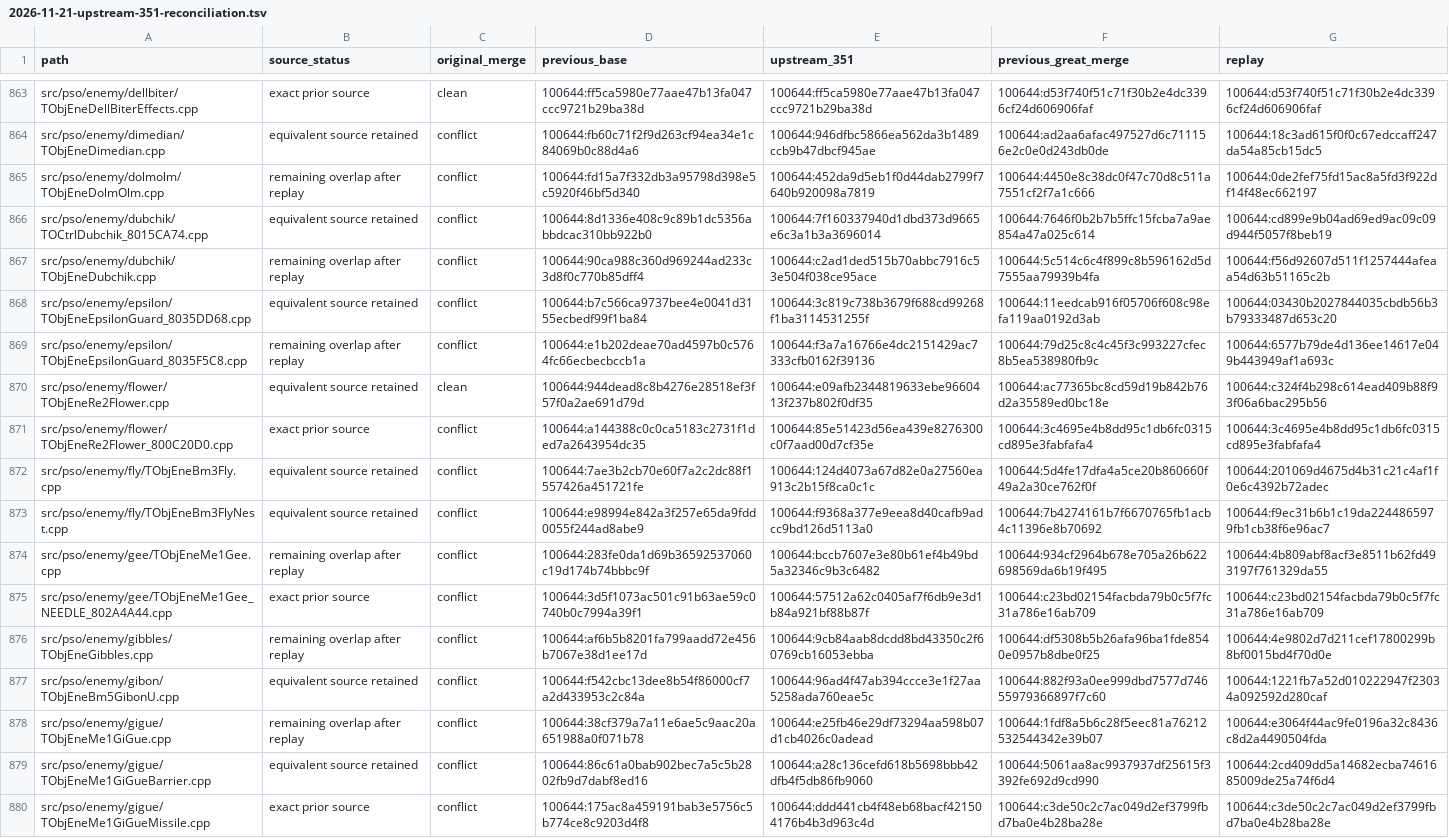
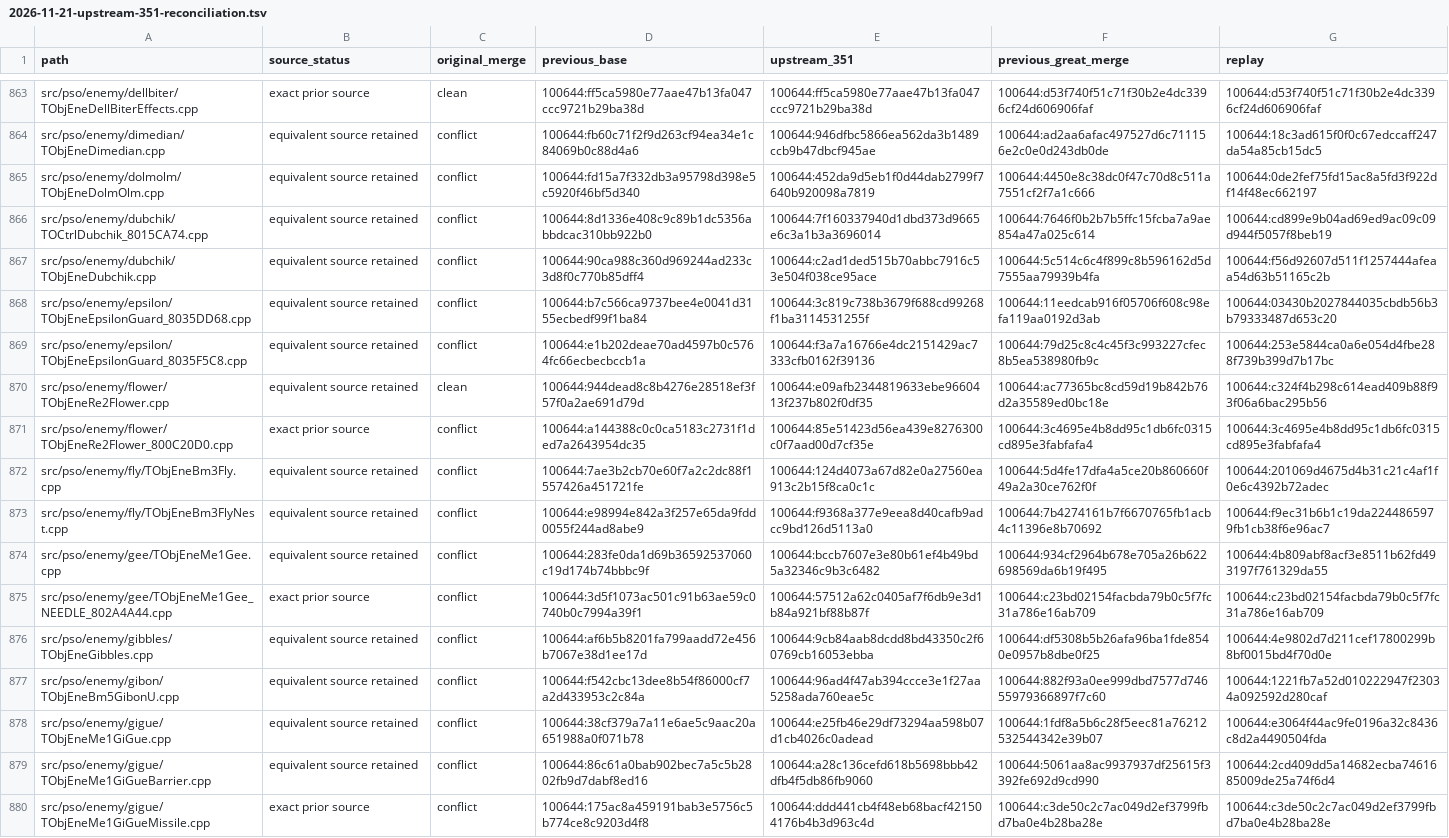
Before and after one commit to matthewlewisnewton/pso-decomp, a TSV file: fork/notes/evidence/2026-11-21-upstream-351-reconciliation.tsv, drawn as a sheet; only a part is shown, gaps mark what is left out; the diff covers the shown part only.

Commit message:
Record the Great Merge replay closeout and fork candidate

```diff
--- a/fork/notes/evidence/2026-11-21-upstream-351-reconciliation.tsv
+++ b/fork/notes/evidence/2026-11-21-upstream-351-reconciliation.tsv
@@ -864,7 +864,7 @@ src/pso/enemy/dellbiter/TObjEneDellBiterEffects.cpp	exact prior source	clean	100
 src/pso/enemy/dimedian/TObjEneDimedian.cpp	equivalent source retained	conflict	100644:fb60c71f2f9d263cf94ea34e1c84069b0c88d4a6	100644:946dfbc5866ea562da3b1489ccb9b47dbcf945ae	100644:ad2aa6afac497527d6c711156e2c0e0d243db0de	100644:18c3ad615f0f0c67edccaff247da54a85cb15dc5
-src/pso/enemy/dolmolm/TObjEneDolmOlm.cpp	remaining overlap after replay	conflict	100644:fd15a7f332db3a95798d398e5c5920f46bf5d340	100644:452da9d5eb1f0d44dab2799f7640b920098a7819	100644:4450e8c38dc0f47c70d8c511a7551cf2f7a1c666	100644:0de2fef75fd15ac8a5fd3f922df14f48ec662197
+src/pso/enemy/dolmolm/TObjEneDolmOlm.cpp	equivalent source retained	conflict	100644:fd15a7f332db3a95798d398e5c5920f46bf5d340	100644:452da9d5eb1f0d44dab2799f7640b920098a7819	100644:4450e8c38dc0f47c70d8c511a7551cf2f7a1c666	100644:0de2fef75fd15ac8a5fd3f922df14f48ec662197
 src/pso/enemy/dubchik/TOCtrlDubchik_8015CA74.cpp	equivalent source retained	conflict	100644:8d1336e408c9c89b1dc5356abbdcac310bb922b0	100644:7f160337940d1dbd373d9665e6c3a1b3a3696014	100644:7646f0b2b7b5ffc15fcba7a9ae854a47a025c614	100644:cd899e9b04ad69ed9ac09c09d944f5057f8beb19
-src/pso/enemy/dubchik/TObjEneDubchik.cpp	remaining overlap after replay	conflict	100644:90ca988c360d969244ad233c3d8f0c770b85dff4	100644:c2ad1ded515b70abbc7916c53e504f038ce95ace	100644:5c514c6c4f899c8b596162d5d7555aa79939b4fa	100644:f56d92607d511f1257444afeaa54d63b51165c2b
+src/pso/enemy/dubchik/TObjEneDubchik.cpp	equivalent source retained	conflict	100644:90ca988c360d969244ad233c3d8f0c770b85dff4	100644:c2ad1ded515b70abbc7916c53e504f038ce95ace	100644:5c514c6c4f899c8b596162d5d7555aa79939b4fa	100644:f56d92607d511f1257444afeaa54d63b51165c2b
 src/pso/enemy/epsilon/TObjEneEpsilonGuard_8035DD68.cpp	equivalent source retained	conflict	100644:b7c566ca9737bee4e0041d3155ecbedf99f1ba84	100644:3c819c738b3679f688cd99268f1ba3114531255f	100644:11eedcab916f05706f608c98efa119aa0192d3ab	100644:03430b2027844035cbdb56b3b79333487d653c20
-src/pso/enemy/epsilon/TObjEneEpsilonGuard_8035F5C8.cpp	remaining overlap after replay	conflict	100644:e1b202deae70ad4597b0c5764fc66ecbecbccb1a	100644:f3a7a16766e4dc2151429ac7333cfb0162f39136	100644:79d25c8c4c45f3c993227cfec8b5ea538980fb9c	100644:6577b79de4d136ee14617e049b443949af1a693c
+src/pso/enemy/epsilon/TObjEneEpsilonGuard_8035F5C8.cpp	equivalent source retained	conflict	100644:e1b202deae70ad4597b0c5764fc66ecbecbccb1a	100644:f3a7a16766e4dc2151429ac7333cfb0162f39136	100644:79d25c8c4c45f3c993227cfec8b5ea538980fb9c	100644:253e5844ca0a6e054d4fbe288f739b399d7b17bc
 src/pso/enemy/flower/TObjEneRe2Flower.cpp	equivalent source retained	clean	100644:944dead8c8b4276e28518ef3f57f0a2ae691d79d	100644:e09afb2344819633ebe9660413f237b802f0df35	100644:ac77365bc8cd59d19b842b76d2a35589ed0bc18e	100644:c324f4b298c614ead409b88f93f06a6bac295b56
@@ -873,7 +873,7 @@ src/pso/enemy/fly/TObjEneBm3Fly.cpp	equivalent source retained	conflict	100644:7
 src/pso/enemy/fly/TObjEneBm3FlyNest.cpp	equivalent source retained	conflict	100644:e98994e842a3f257e65da9fdd0055f244ad8abe9	100644:f9368a377e9eea8d40cafb9adcc9bd126d5113a0	100644:7b4274161b7f6670765fb1acb4c11396e8b70692	100644:f9ec31b6b1c19da2244865979fb1cb38f6e96ac7
-src/pso/enemy/gee/TObjEneMe1Gee.cpp	remaining overlap after replay	conflict	100644:283fe0da1d69b36592537060c19d174b74bbbc9f	100644:bccb7607e3e80b61ef4b49bd5a32346c9b3c6482	100644:934cf2964b678e705a26b622698569da6b19f495	100644:4b809abf8acf3e8511b62fd493197f761329da55
+src/pso/enemy/gee/TObjEneMe1Gee.cpp	equivalent source retained	conflict	100644:283fe0da1d69b36592537060c19d174b74bbbc9f	100644:bccb7607e3e80b61ef4b49bd5a32346c9b3c6482	100644:934cf2964b678e705a26b622698569da6b19f495	100644:4b809abf8acf3e8511b62fd493197f761329da55
 src/pso/enemy/gee/TObjEneMe1Gee_NEEDLE_802A4A44.cpp	exact prior source	conflict	100644:3d5f1073ac501c91b63ae59c0740b0c7994a39f1	100644:57512a62c0405af7f6db9e3d1b84a921bf88b87f	100644:c23bd02154facbda79b0c5f7fc31a786e16ab709	100644:c23bd02154facbda79b0c5f7fc31a786e16ab709
-src/pso/enemy/gibbles/TObjEneGibbles.cpp	remaining overlap after replay	conflict	100644:af6b5b8201fa799aadd72e456b7067e38d1ee17d	100644:9cb84aab8dcdd8bd43350c2f60769cb16053ebba	100644:df5308b5b26afa96ba1fde8540e0957b8dbe0f25	100644:4e9802d7d211cef17800299b8bf0015bd4f70d0e
+src/pso/enemy/gibbles/TObjEneGibbles.cpp	equivalent source retained	conflict	100644:af6b5b8201fa799aadd72e456b7067e38d1ee17d	100644:9cb84aab8dcdd8bd43350c2f60769cb16053ebba	100644:df5308b5b26afa96ba1fde8540e0957b8dbe0f25	100644:4e9802d7d211cef17800299b8bf0015bd4f70d0e
 src/pso/enemy/gibon/TObjEneBm5GibonU.cpp	equivalent source retained	conflict	100644:f542cbc13dee8b54f86000cf7a2d433953c2c84a	100644:96ad4f47ab394ccce3e1f27aa5258ada760eae5c	100644:882f93a0ee999dbd7577d74655979366897f7c60	100644:1221fb7a52d010222947f23034a092592d280caf
-src/pso/enemy/gigue/TObjEneMe1GiGue.cpp	remaining overlap after replay	conflict	100644:38cf379a7a11e6ae5c9aac20a651988a0f071b78	100644:e25fb46e29df73294aa598b07d1cb4026c0adead	100644:1fdf8a5b6c28f5eec81a76212532544342e39b07	100644:e3064f44ac9fe0196a32c8436c8d2a4490504fda
+src/pso/enemy/gigue/TObjEneMe1GiGue.cpp	equivalent source retained	conflict	100644:38cf379a7a11e6ae5c9aac20a651988a0f071b78	100644:e25fb46e29df73294aa598b07d1cb4026c0adead	100644:1fdf8a5b6c28f5eec81a76212532544342e39b07	100644:e3064f44ac9fe0196a32c8436c8d2a4490504fda
 src/pso/enemy/gigue/TObjEneMe1GiGueBarrier.cpp	equivalent source retained	conflict	100644:86c61a0bab902bec7a5c5b2802fb9d7dabf8ed16	100644:a28c136cefd618b5698bbb42dfb4f5db86fb9060	100644:5061aa8ac9937937df25615f3392fe692d9cd990	100644:2cd409dd5a14682ecba7461685009de25a74f6d4
```
Also changed, not shown: 104 edited cells elsewhere in this file, 3 other files.
